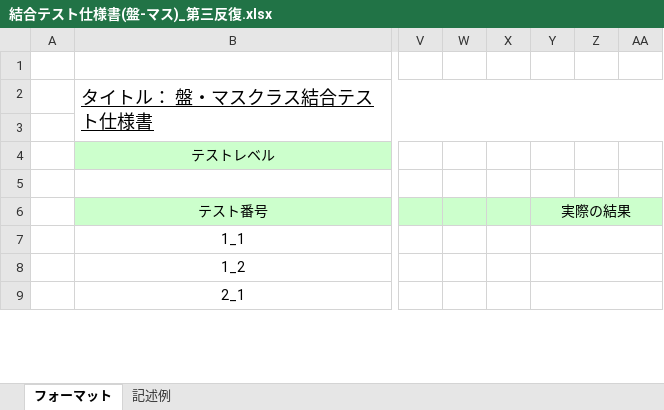
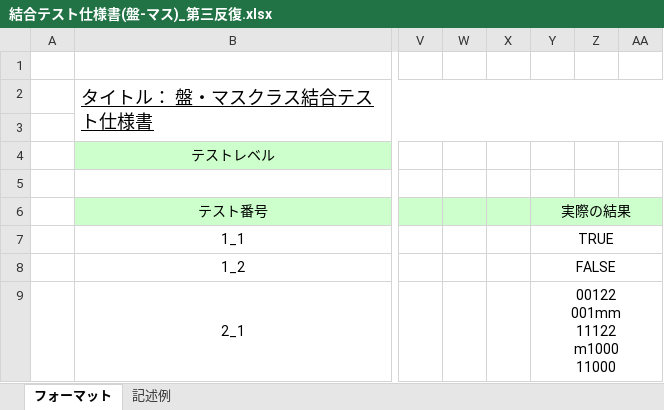
Before and after one commit to Yuma-Hamasaki/zero1_newProject, an Excel workbook: 03_design/結合テスト仕様書(盤-マス)_第三反復.xlsx, sheet フォーマット, drawn as a sheet; only a part is shown, gaps mark what is left out; values as stored, in another font and other column widths than the file's, no borders; ↵ is a line break in a cell; the diff covers the shown part only; the diff names each change by its address in the sheet, - before the commit and + after, or states it on an @@ line.

Commit message:
修正

```diff
--- a/03_design/結合テスト仕様書(盤-マス)_第三反復.xlsx (sheet フォーマット)
+++ b/03_design/結合テスト仕様書(盤-マス)_第三反復.xlsx (sheet フォーマット)
-Y7: (empty)
+Y7: TRUE
-Y8: (empty)
+Y8: FALSE
-Y9: (empty)
+Y9: 00122 ↵ 001mm ↵ 11122 ↵ m1000 ↵ 11000
```
Also changed, not shown: 2 edited cells elsewhere in this sheet.
